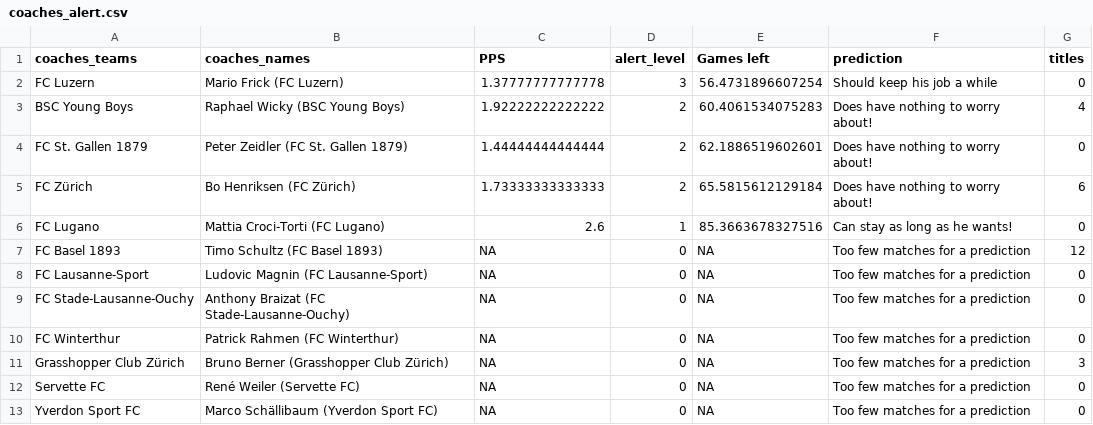
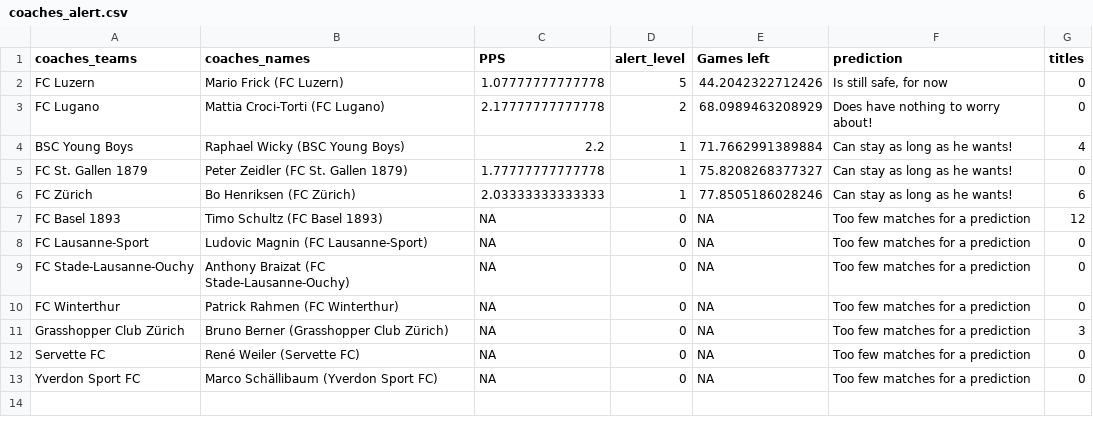
Before and after one commit to swissfootdata/Super_League_Predictions, a CSV file: Output/coaches_alert.csv, drawn as a sheet.

```diff
--- a/Output/coaches_alert.csv
+++ b/Output/coaches_alert.csv
@@ -1,7 +1,7 @@
 "coaches_teams","coaches_names","PPS","alert_level","Games left","prediction","titles"
-"FC Luzern","Mario Frick (FC Luzern)",1.37777777777778,3,56.4731896607254,"Should keep his job a while",0
-"BSC Young Boys","Raphael Wicky (BSC Young Boys)",1.92222222222222,2,60.4061534075283,"Does have nothing to worry about!",4
-"FC St. Gallen 1879","Peter Zeidler (FC St. Gallen 1879)",1.44444444444444,2,62.1886519602601,"Does have nothing to worry about!",0
-"FC Zürich","Bo Henriksen (FC Zürich)",1.73333333333333,2,65.5815612129184,"Does have nothing to worry about!",6
-"FC Lugano","Mattia Croci-Torti (FC Lugano)",2.6,1,85.3663678327516,"Can stay as long as he wants!",0
+"FC Luzern","Mario Frick (FC Luzern)",1.07777777777778,5,44.2042322712426,"Is still safe, for now",0
+"FC Lugano","Mattia Croci-Torti (FC Lugano)",2.17777777777778,2,68.0989463208929,"Does have nothing to worry about!",0
+"BSC Young Boys","Raphael Wicky (BSC Young Boys)",2.2,1,71.7662991389884,"Can stay as long as he wants!",4
+"FC St. Gallen 1879","Peter Zeidler (FC St. Gallen 1879)",1.77777777777778,1,75.8208268377327,"Can stay as long as he wants!",0
+"FC Zürich","Bo Henriksen (FC Zürich)",2.03333333333333,1,77.8505186028246,"Can stay as long as he wants!",6
 "FC Basel 1893","Timo Schultz (FC Basel 1893)",NA,0,NA,"Too few matches for a prediction",12
```
Also changed, not shown: Output/predictions_SwissFootyBot.csv, Output/predictions_season.csv, 8 other files.
